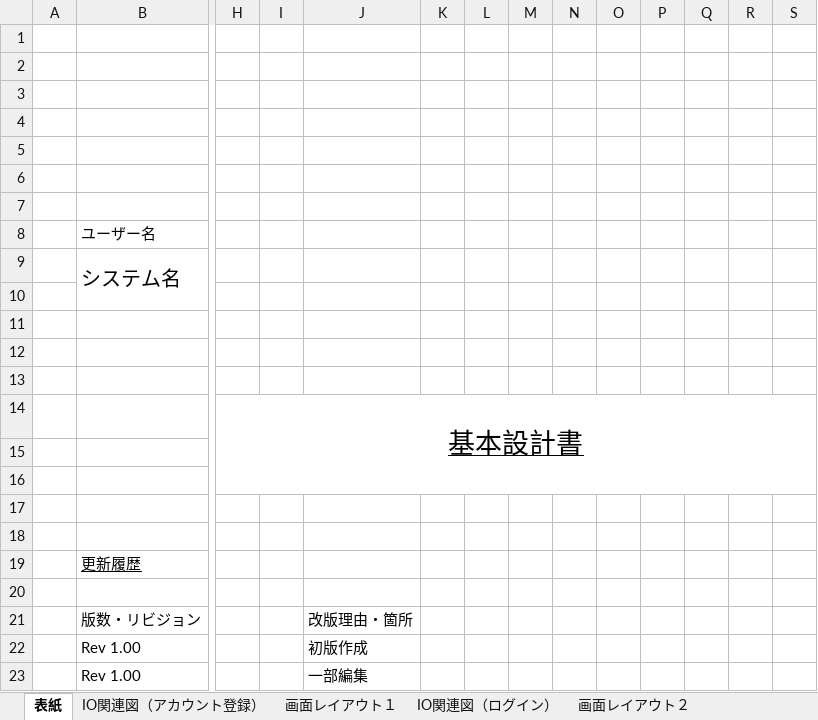
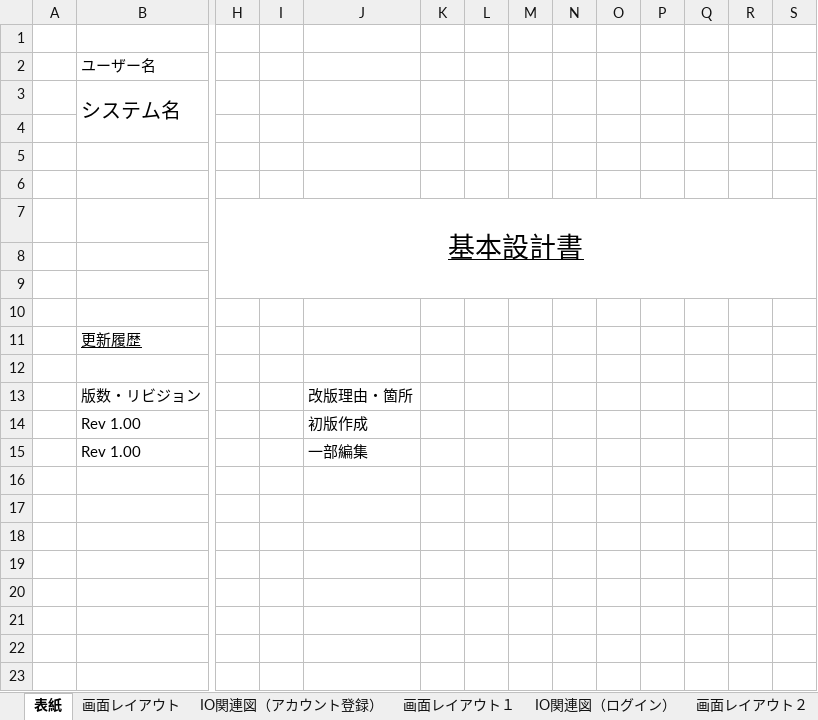
Before and after one commit to yamamotofuuki/Portfolio, an Excel workbook: design.1/基本設計書（ポートフォリオ）.xlsx, sheet 表紙, drawn as a sheet; only a part is shown, gaps mark what is left out; values as stored, in another font and other column widths than the file's, no borders; removed rows and columns are numbered as before the commit, all else as after; rows hold the shown columns only; the diff names each change by its address in the sheet, - before the commit and + after, or states it on an @@ line.

```diff
--- a/design.1/基本設計書（ポートフォリオ）.xlsx (sheet 表紙)
+++ b/design.1/基本設計書（ポートフォリオ）.xlsx (sheet 表紙)
+sheet tab: 画面レイアウト
-row 2: (empty)
-row 3: (empty)
-row 4: (empty)
-row 5: (empty)
-row 6: (empty)
-row 7: (empty)
-row 13: (empty)
-H14:Y16 merged
+H7:Y9 merged
-row 15: (empty)
```
Also changed, not shown: sheet 画面レイアウト３, sheet 画面レイアウト５.
